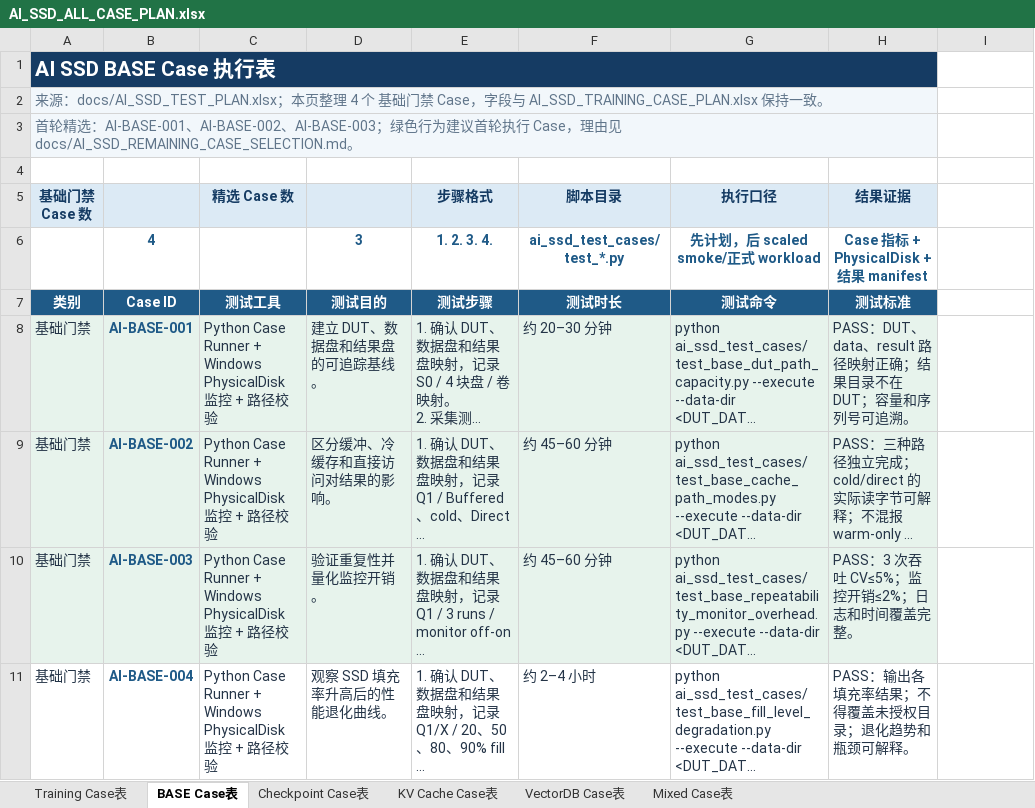
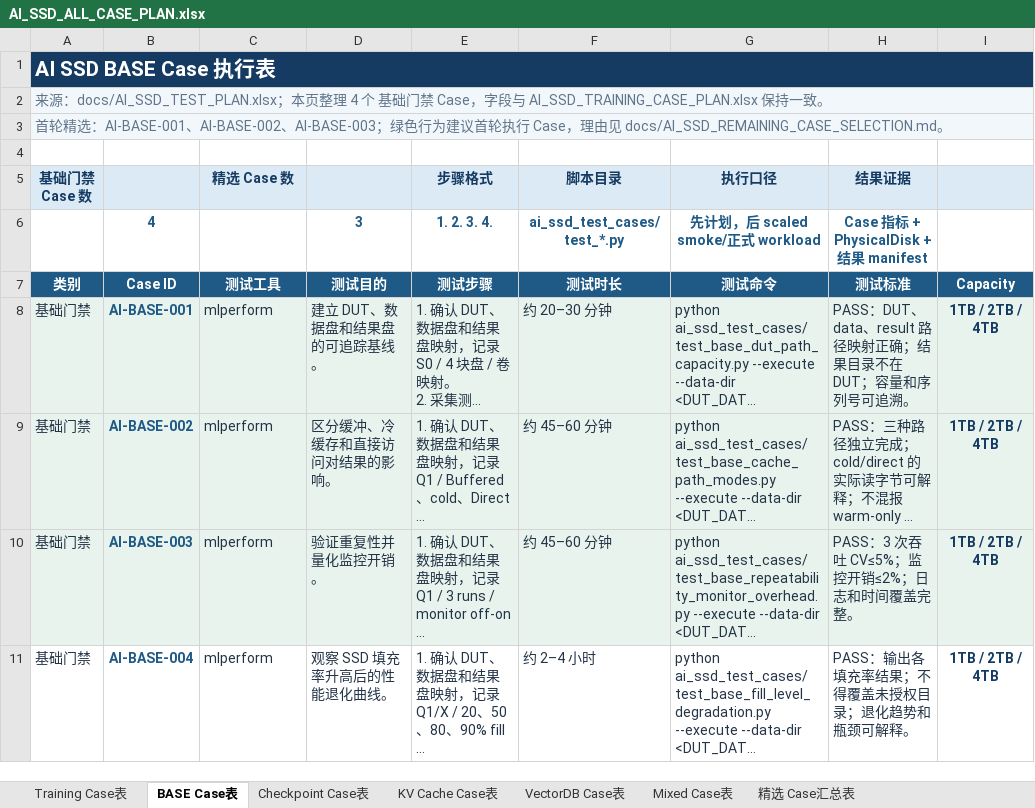
Before and after one commit to Philoallandatru/storage-win, an Excel workbook: docs/AI_SSD_ALL_CASE_PLAN.xlsx, sheet BASE Case表, drawn as a sheet; long unchanged cells end in …; values as stored, in another font and other column widths than the file's, no borders; table styles not drawn; the diff names each change by its address in the sheet, - before the commit and + after, or states it on an @@ line.

Commit message:
docs: add capacity and selected AI SSD case summary

```diff
--- a/docs/AI_SSD_ALL_CASE_PLAN.xlsx (sheet BASE Case表)
+++ b/docs/AI_SSD_ALL_CASE_PLAN.xlsx (sheet BASE Case表)
+sheet tab: 精选 Case汇总表
-A1:H1 merged
+A1:I1 merged
-I1 fill: none
+I1 fill: #153B63
-A2:H2 merged
+A2:I2 merged
-I2:I3 fill: none
+I2:I3 fill: #F2F7FB
-A3:H3 merged
+A3:I3 merged
-I5 fill: none
+I5 fill: #DCEAF5
-I7: (empty)
+I7: Capacity
-I7 fill: none
+I7 fill: #1F5A87
-C8:C11 (精选 Case 数): Python Case Runner + Windows PhysicalDisk 监控 + 路径校验
+C8:C11 (精选 Case 数): mlperform
-I8:I11: (empty)
+I8:I11: 1TB / 2TB / 4TB
-I8:I10 fill: none
+I8:I10 fill: #E7F3EC
```
Also changed, not shown: sheet KV Cache Case表, sheet Training Case表, sheet VectorDB Case表, sheet Checkpoint Case表, sheet Mixed Case表, 1 other file.
